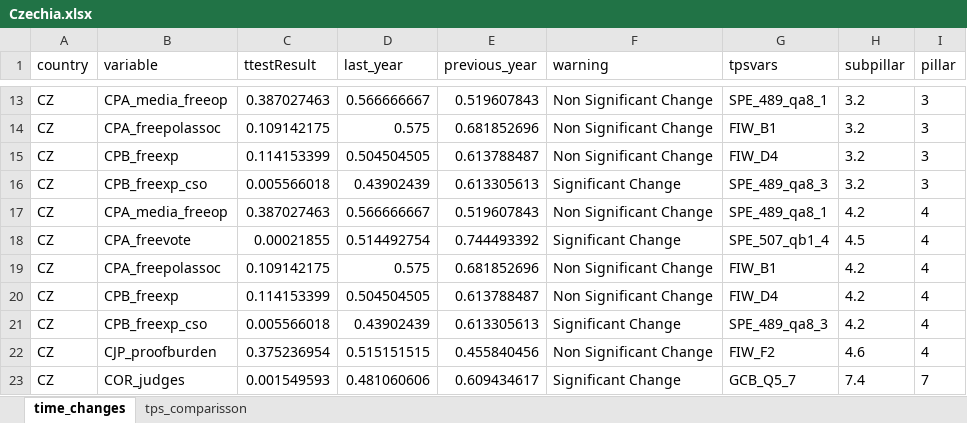
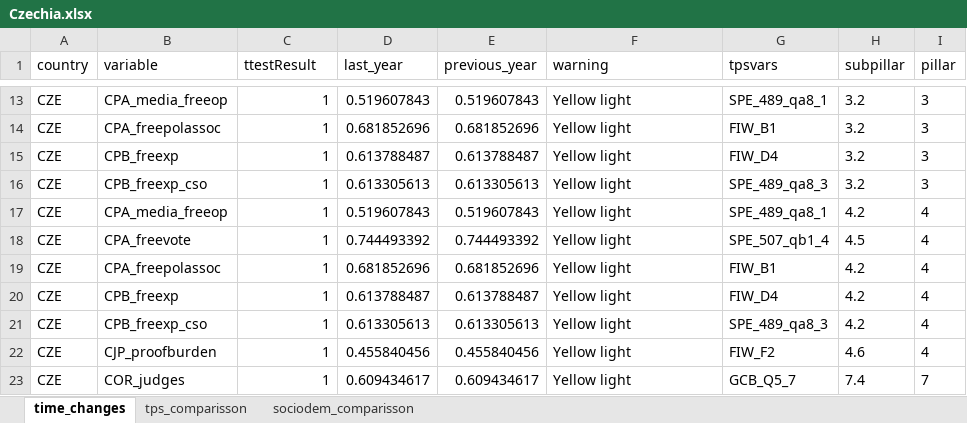
Before and after one commit to ctoruno/eu-data-validation, an Excel workbook: CD-valid/Outcomes/Pretest/Czechia/Czechia.xlsx, sheet time_changes, drawn as a sheet; only a part is shown, gaps mark what is left out; values as stored, in another font and other column widths than the file's, no borders; the diff covers the shown part only; the diff names each change by its address in the sheet, - before the commit and + after, or states it on an @@ line.

Commit message:
sociodemographic comparisson function
I created the sociodemographic comparison function that compares the sampling plan distribution, agreeing with the pooling companies with the sociodemographics of the data. This function will flag if the differences between those categories are higher than 10 points.

```diff
--- a/CD-valid/Outcomes/Pretest/Czechia/Czechia.xlsx (sheet time_changes)
+++ b/CD-valid/Outcomes/Pretest/Czechia/Czechia.xlsx (sheet time_changes)
+sheet tab: sociodem_comparisson
-A13:A23 (country): CZ
+A13:A23 (country): CZE
-C13 (ttestResult): 0.387027463
+C13 (ttestResult): 1
-D13 (last_year): 0.566666667
+D13 (last_year): 0.519607843
-F13:F15 (warning): Non Significant Change
+F13:F15 (warning): Yellow light
-C14 (ttestResult): 0.109142175
+C14 (ttestResult): 1
-D14 (last_year): 0.575
+D14 (last_year): 0.681852696
-C15 (ttestResult): 0.114153399
+C15 (ttestResult): 1
-D15 (last_year): 0.504504505
+D15 (last_year): 0.613788487
-C16 (ttestResult): 0.005566018
+C16 (ttestResult): 1
-D16 (last_year): 0.43902439
+D16 (last_year): 0.613305613
-F16 (warning): Significant Change
+F16 (warning): Yellow light
-C17 (ttestResult): 0.387027463
+C17 (ttestResult): 1
-D17 (last_year): 0.566666667
+D17 (last_year): 0.519607843
-F17 (warning): Non Significant Change
+F17 (warning): Yellow light
-C18 (ttestResult): 0.00021855
+C18 (ttestResult): 1
-D18 (last_year): 0.514492754
+D18 (last_year): 0.744493392
-F18 (warning): Significant Change
+F18 (warning): Yellow light
-C19 (ttestResult): 0.109142175
+C19 (ttestResult): 1
-D19 (last_year): 0.575
+D19 (last_year): 0.681852696
-F19:F20 (warning): Non Significant Change
+F19:F20 (warning): Yellow light
-C20 (ttestResult): 0.114153399
+C20 (ttestResult): 1
-D20 (last_year): 0.504504505
+D20 (last_year): 0.613788487
-C21 (ttestResult): 0.005566018
+C21 (ttestResult): 1
-D21 (last_year): 0.43902439
+D21 (last_year): 0.613305613
-F21 (warning): Significant Change
+F21 (warning): Yellow light
-C22 (ttestResult): 0.375236954
+C22 (ttestResult): 1
-D22 (last_year): 0.515151515
+D22 (last_year): 0.455840456
-F22 (warning): Non Significant Change
+F22 (warning): Yellow light
-C23 (ttestResult): 0.001549593
+C23 (ttestResult): 1
-D23 (last_year): 0.481060606
+D23 (last_year): 0.609434617
-F23 (warning): Significant Change
+F23 (warning): Yellow light
```
Also changed, not shown: 72 edited cells elsewhere in this sheet, 2 other files.
